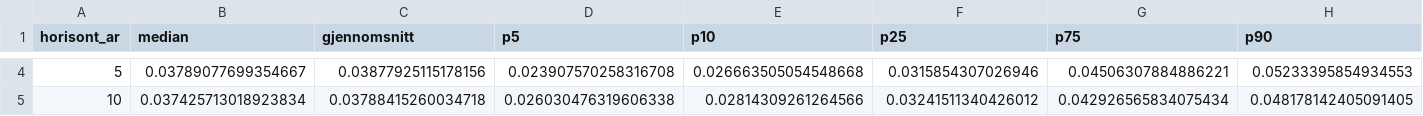
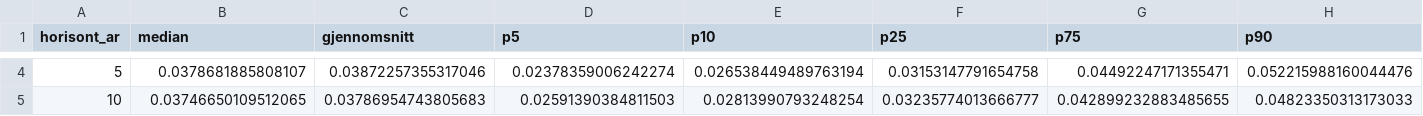
Before and after one commit to Kvelliken/byggekost, a CSV file: docs/resultater.csv, drawn as a sheet; only a part is shown, gaps mark what is left out; the diff covers the shown part only; the diff names each change by its address in the sheet, - before the commit and + after, or states it on an @@ line.

```diff
--- a/docs/resultater.csv
+++ b/docs/resultater.csv
-B4 (median): 0.03789077699354667
+B4 (median): 0.0378681885808107
-C4 (gjennomsnitt): 0.03877925115178156
+C4 (gjennomsnitt): 0.03872257355317046
-D4 (p5): 0.023907570258316708
+D4 (p5): 0.02378359006242274
-E4 (p10): 0.026663505054548668
+E4 (p10): 0.026538449489763194
-F4 (p25): 0.0315854307026946
+F4 (p25): 0.03153147791654758
-G4 (p75): 0.04506307884886221
+G4 (p75): 0.04492247171355471
-H4 (p90): 0.05233395854934553
+H4 (p90): 0.052215988160044476
-B5 (median): 0.037425713018923834
+B5 (median): 0.03746650109512065
-C5 (gjennomsnitt): 0.03788415260034718
+C5 (gjennomsnitt): 0.03786954743805683
-D5 (p5): 0.026030476319606338
+D5 (p5): 0.02591390384811503
-E5 (p10): 0.02814309261264566
+E5 (p10): 0.02813990793248254
-F5 (p25): 0.03241511340426012
+F5 (p25): 0.03235774013666777
-G5 (p75): 0.042926565834075434
+G5 (p75): 0.042899232883485655
-H5 (p90): 0.048178142405091405
+H5 (p90): 0.04823350313173033
```
Also changed, not shown: 43 edited cells elsewhere in this file, data/indeks_siste.csv, data/resultater_historikk.csv, 10 other files.
